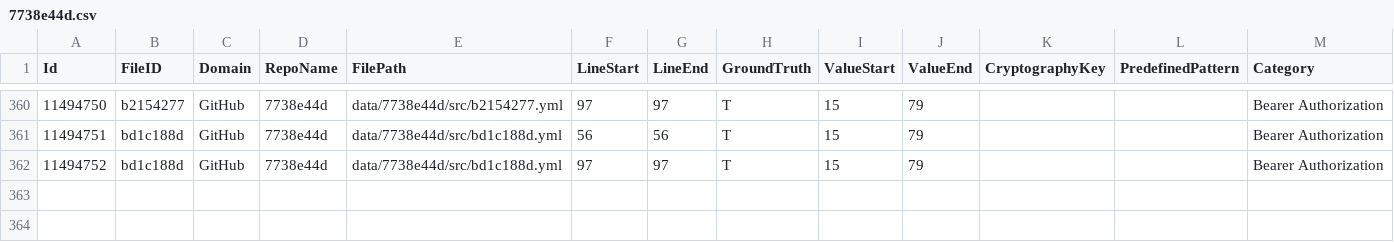
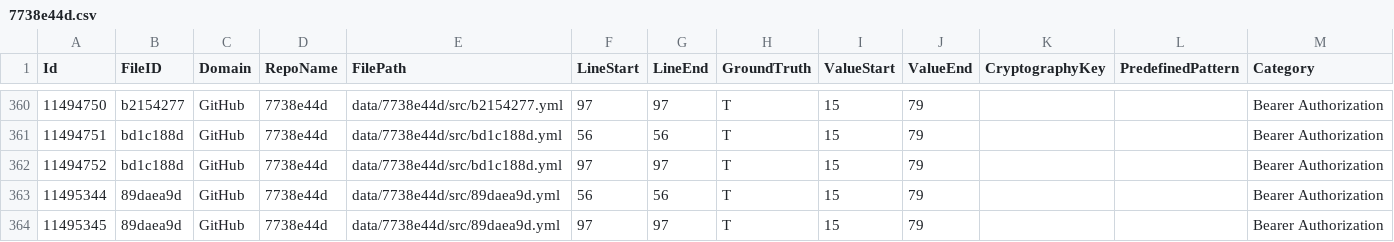
Before and after one commit to Samsung/CredData, a CSV file: meta/7738e44d.csv, drawn as a sheet; only a part is shown, gaps mark what is left out.

Commit message:
missed Bearer Authorization (#230)
HotFix for two possible True values, missed because fixed pattern filter

```diff
--- a/meta/7738e44d.csv
+++ b/meta/7738e44d.csv
@@ -362 +362,3 @@ Id,FileID,Domain,RepoName,FilePath,LineStart,LineEnd,GroundTruth,ValueStart,Valu
 11494752,bd1c188d,GitHub,7738e44d,data/7738e44d/src/bd1c188d.yml,97,97,T,15,79,,,Bearer Authorization
+11495344,89daea9d,GitHub,7738e44d,data/7738e44d/src/89daea9d.yml,56,56,T,15,79,,,Bearer Authorization
+11495345,89daea9d,GitHub,7738e44d,data/7738e44d/src/89daea9d.yml,97,97,T,15,79,,,Bearer Authorization
```
Also changed, not shown: 1 other file.
